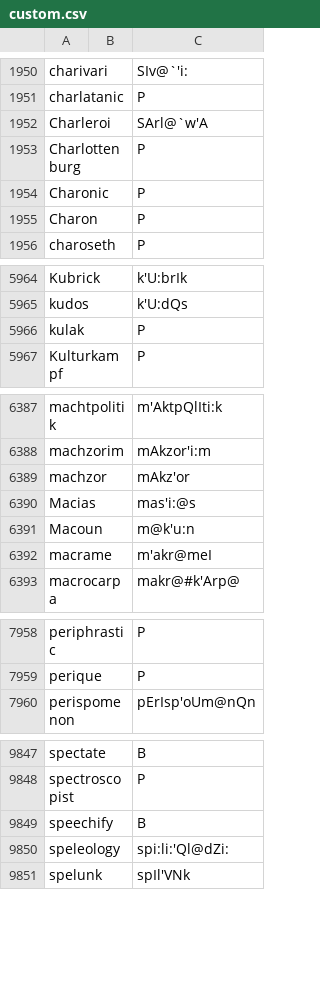
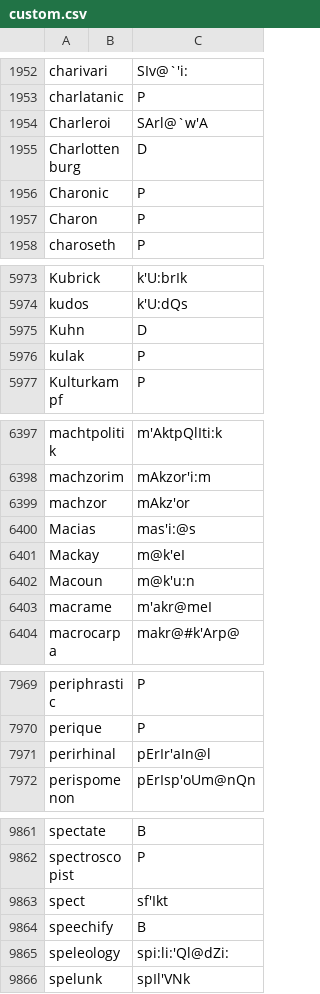
Before and after one commit to ChristianSi/lytspel, a CSV file: data/custom.csv, drawn as a sheet; only a part is shown, gaps mark what is left out; the diff covers the shown part only.

```diff
--- a/data/custom.csv
+++ b/data/custom.csv
@@ -1952,3 +1954,3 @@ charlatanic,,P
 Charleroi,,SArl@`w'A
-Charlottenburg,,P
+Charlottenburg,,D
 Charonic,,P
@@ -5965,2 +5974,3 @@ Kubrick,,k'U:brIk
 kudos,,k'U:dQs
+Kuhn,,D
 kulak,,P
@@ -6390,2 +6400,3 @@ machzor,,mAkz'or
 Macias,,mas'i:@s
+Mackay,,m@k'eI
 Macoun,,m@k'u:n
@@ -7959,2 +7970,3 @@ periphrastic,,P
 perique,,P
+perirhinal,,pErIr'aIn@l
 perispomenon,,pErIsp'oUm@nQn
@@ -9848,2 +9862,3 @@ spectate,,B
 spectroscopist,,P
+spect,,sf'Ikt
 speechify,,B
```
Also changed, not shown: 12 added rows and 1 removed row elsewhere in this file, data/compound-blacklist.csv, data/compounds-manual.csv, 1 other file.
